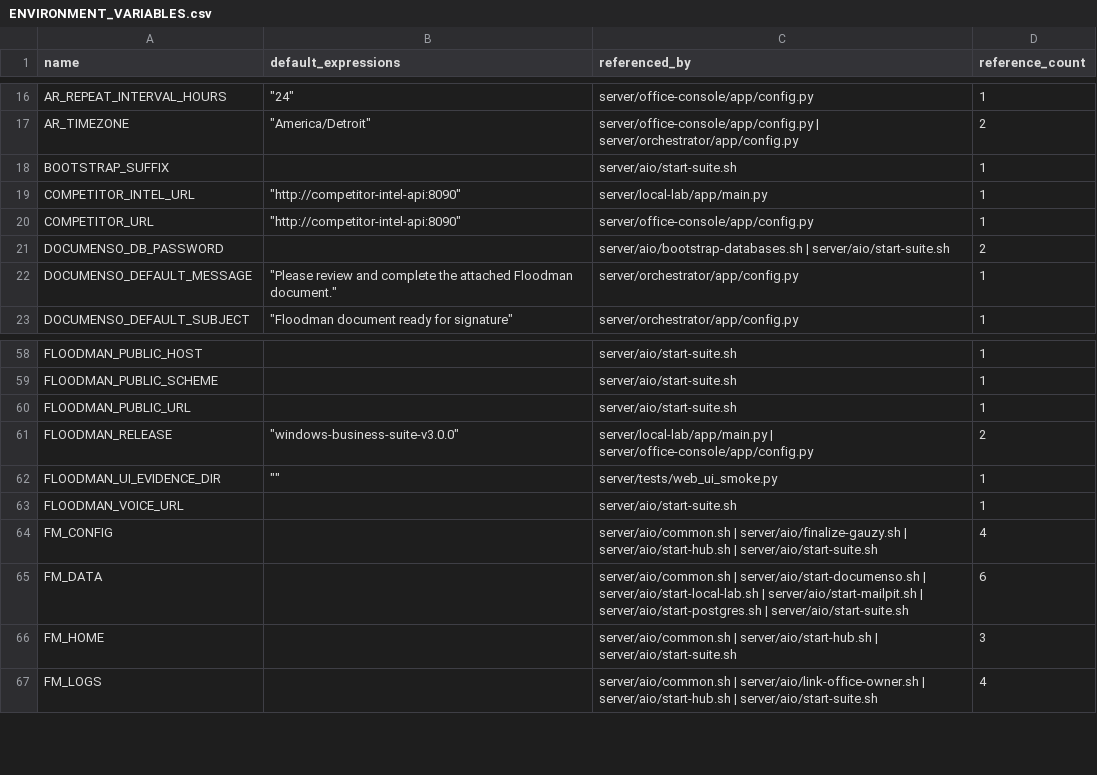
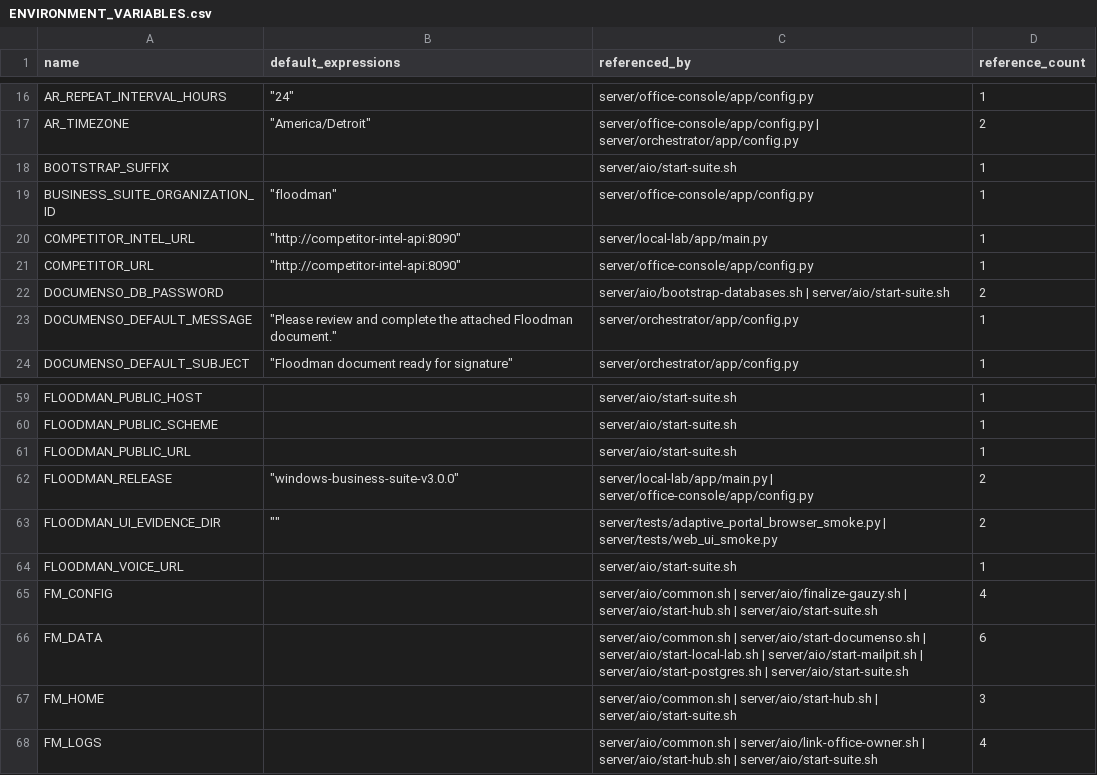
Before and after one commit to TheNINJALLO/floodman-business-suite-aio, a CSV file: docs/generated/ENVIRONMENT_VARIABLES.csv, drawn as a sheet; only a part is shown, gaps mark what is left out.

```diff
--- a/docs/generated/ENVIRONMENT_VARIABLES.csv
+++ b/docs/generated/ENVIRONMENT_VARIABLES.csv
@@ -18,2 +18,3 @@ AR_TIMEZONE,"""America/Detroit""",server/office-console/app/config.py | server/o
 BOOTSTRAP_SUFFIX,,server/aio/start-suite.sh,1
+BUSINESS_SUITE_ORGANIZATION_ID,"""floodman""",server/office-console/app/config.py,1
 COMPETITOR_INTEL_URL,"""http://competitor-intel-api:8090""",server/local-lab/app/main.py,1
@@ -61,3 +62,3 @@ FLOODMAN_PUBLIC_URL,,server/aio/start-suite.sh,1
 FLOODMAN_RELEASE,"""windows-business-suite-v3.0.0""",server/local-lab/app/main.py | server/office-console/app/config.py,2
-FLOODMAN_UI_EVIDENCE_DIR,"""""",server/tests/web_ui_smoke.py,1
+FLOODMAN_UI_EVIDENCE_DIR,"""""",server/tests/adaptive_portal_browser_smoke.py | server/tests/web_ui_smoke.py,2
 FLOODMAN_VOICE_URL,,server/aio/start-suite.sh,1
```
Also changed, not shown: docs/generated/API_ROUTE_INVENTORY.csv, docs/generated/SOURCE_MANIFEST.csv, 41 other files.
